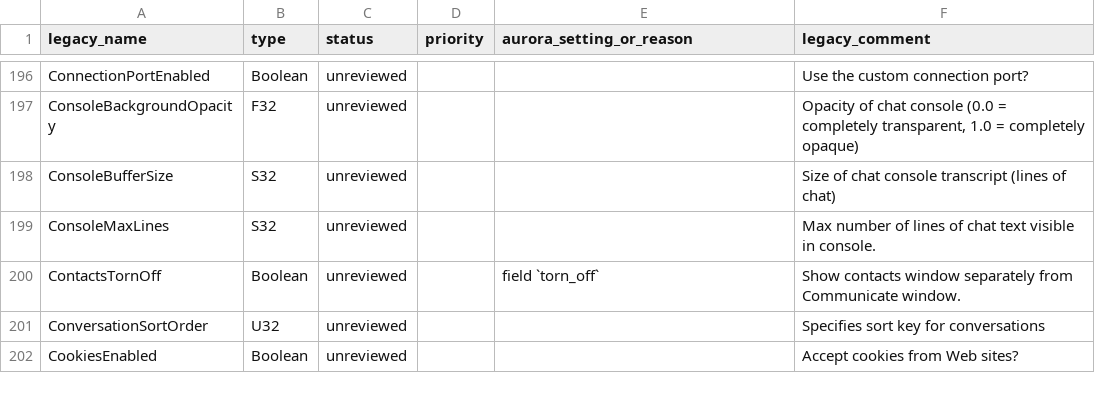
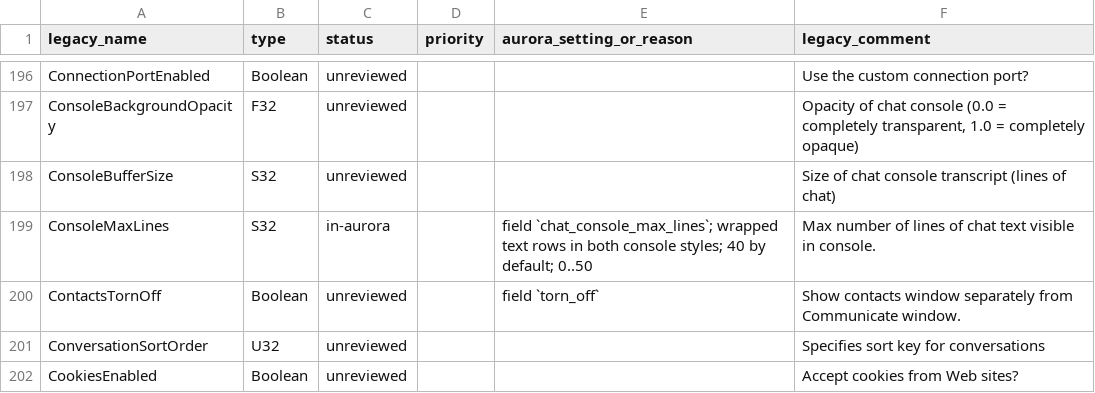
Before and after one commit to Aurora-Viewer/Aurora-Viewer, a CSV file: docs/legacy-settings.csv, drawn as a sheet; only a part is shown, gaps mark what is left out.

Commit message:
feat(chat): add configurable on-screen line limit

```diff
--- a/docs/legacy-settings.csv
+++ b/docs/legacy-settings.csv
@@ -198,3 +198,3 @@ ConsoleBackgroundOpacity,F32,unreviewed,,,"Opacity of chat console (0.0 = comple
 ConsoleBufferSize,S32,unreviewed,,,Size of chat console transcript (lines of chat)
-ConsoleMaxLines,S32,unreviewed,,,Max number of lines of chat text visible in console.
+ConsoleMaxLines,S32,in-aurora,,field `chat_console_max_lines`; wrapped text rows in both console styles; 40 by default; 0..50,Max number of lines of chat text visible in console.
 ContactsTornOff,Boolean,unreviewed,,field `torn_off`,Show contacts window separately from Communicate window.
```
Also changed, not shown: 14 other files.
